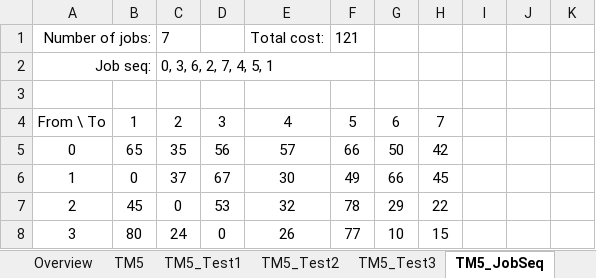
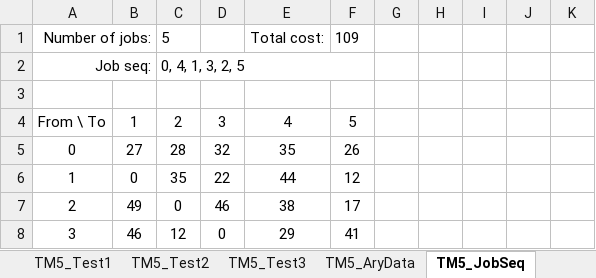
Before and after one commit to bss-osca/tfa, an Excel workbook: vba/05-vba-datatypes-template.xlsm, sheet TM5_JobSeq, drawn as a sheet; only a part is shown; values as stored, in another font and other column widths than the file's, no borders; charts and pictures not drawn; the diff covers the shown part only; the diff names each change by its address in the sheet, - before the commit and + after, or states it on an @@ line.

```diff
--- a/vba/05-vba-datatypes-template.xlsm (sheet TM5_JobSeq)
+++ b/vba/05-vba-datatypes-template.xlsm (sheet TM5_JobSeq)
+sheet tab: TM5_AryData
-C1: 7
+C1: 5
-F1: 121
+F1: 109
-C2: 0, 3, 6, 2, 7, 4, 5, 1
+C2: 0, 4, 1, 3, 2, 5
-G4: 6
+G4: (empty)
-H4: 7
+H4: (empty)
-B5: 65
+B5: 27
-C5: 35
+C5: 28
-D5: 56
+D5: 32
-E5: 57
+E5: 35
-F5: 66
+F5: 26
-G5: 50
+G5: (empty)
-H5: 42
+H5: (empty)
-C6: 37
+C6: 35
-D6: 67
+D6: 22
-E6: 30
+E6: 44
-F6: 49
+F6: 12
-G6: 66
+G6: (empty)
-H6: 45
+H6: (empty)
-B7: 45
+B7: 49
-D7: 53
+D7: 46
-E7: 32
+E7: 38
-F7: 78
+F7: 17
-G7: 29
+G7: (empty)
-H7: 22
+H7: (empty)
-B8: 80
+B8: 46
-C8: 24
+C8: 12
-E8: 26
+E8: 29
-F8: 77
+F8: 41
-G8: 10
+G8: (empty)
-H8: 15
+H8: (empty)
```
Also changed, not shown: 2 added rows, 2 removed rows and 14 edited cells elsewhere in this sheet, sheet TM4, 1 other file.
